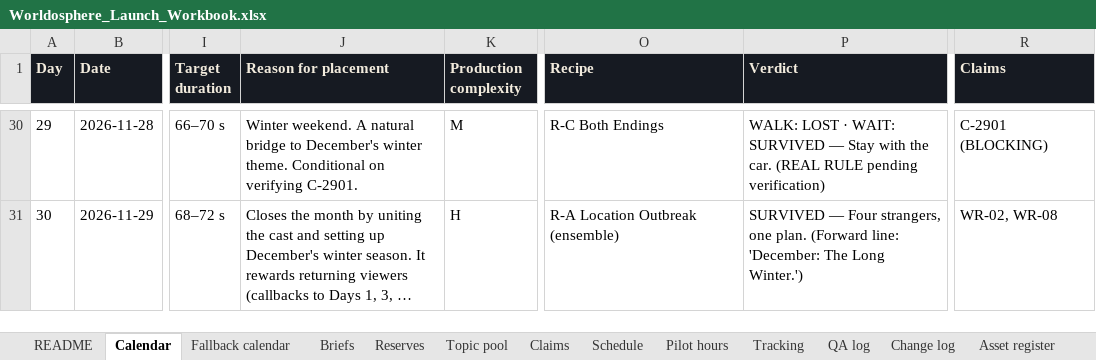
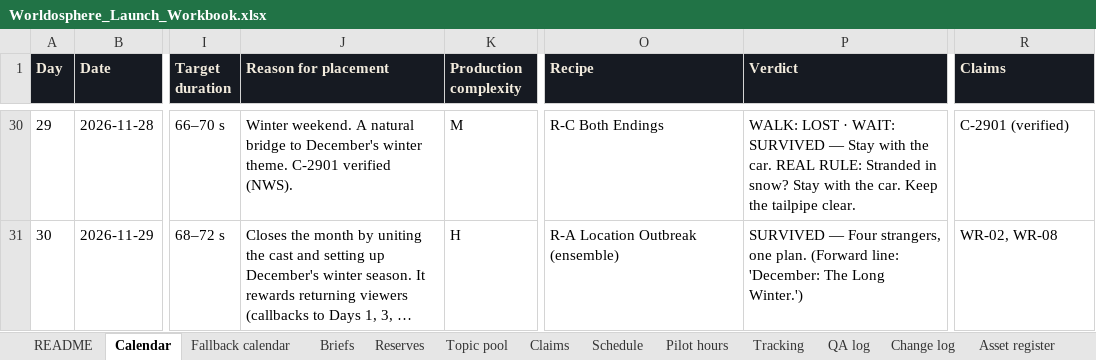
Before and after one commit to betostylesbarber/Worldosphere, an Excel workbook: Worldosphere_Analysis_and_Launch_Plan_2026-10-14/Worldosphere_Launch_Workbook.xlsx, sheet Calendar, drawn as a sheet; only a part is shown, gaps mark what is left out; long unchanged cells end in …; values as stored, in another font and other column widths than the file's, no borders; the diff covers the shown part only; the diff names each change by its address in the sheet, - before the commit and + after, or states it on an @@ line.

```diff
--- a/Worldosphere_Analysis_and_Launch_Plan_2026-10-14/Worldosphere_Launch_Workbook.xlsx (sheet Calendar)
+++ b/Worldosphere_Analysis_and_Launch_Plan_2026-10-14/Worldosphere_Launch_Workbook.xlsx (sheet Calendar)
-J30 (Reason for placement): …winter theme. Conditional on verifying C-2901.
+J30 (Reason for placement): …winter theme. C-2901 verified (NWS).
-P30 (Verdict): …the car. (REAL RULE pending verification)
+P30 (Verdict): …the car. REAL RULE: Stranded in snow? Stay with the car. Keep the tailpipe clear.
-R30 (Claims): C-2901 (BLOCKING)
+R30 (Claims): C-2901 (verified)
```
Also changed, not shown: 29 edited cells elsewhere in this sheet, sheet Claims, sheet Briefs, sheet Change log, 47 other files.
